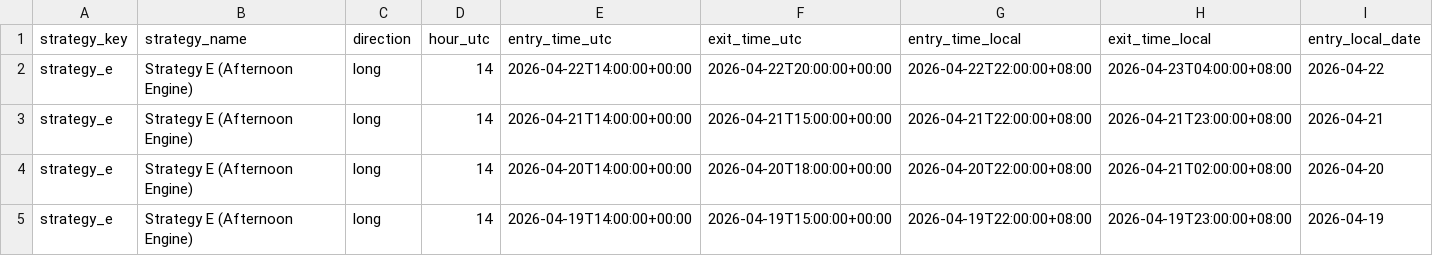
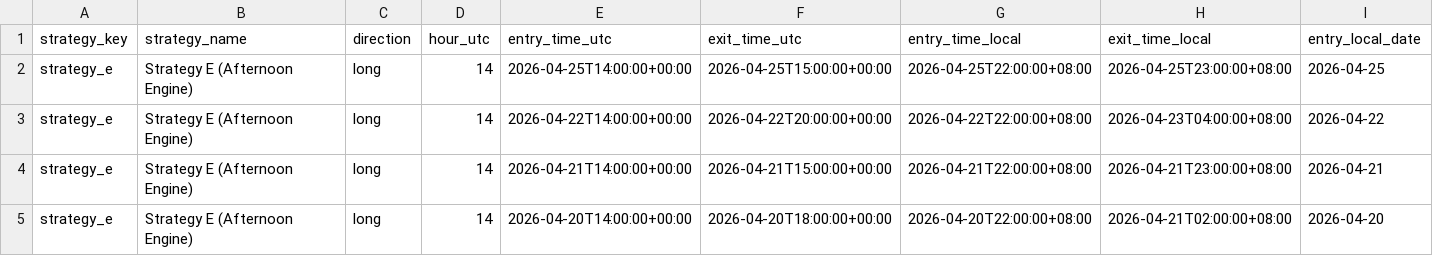
Before and after one commit to amangames002-ctrl/green6, a CSV file: strategy-lab/btcusdt-signal-lab/recent-trades.csv, drawn as a sheet; only a part is shown; the shorter side is filled out with more unchanged rows; rows hold the shown columns only; the diff names each change by its address in the sheet, - before the commit and + after, or states it on an @@ line.

Commit message:
Update BTCUSDT signal lab 2026-04-26 00:01:02 CST

```diff
--- a/strategy-lab/btcusdt-signal-lab/recent-trades.csv
+++ b/strategy-lab/btcusdt-signal-lab/recent-trades.csv
+row 2: strategy_e | Strategy E (Afternoon Engine) | long | 14 | 2026-04-25T14:00:00+00:00 | 2026-04-25T15:00:00+00:00 | 2026-04-25T22:00:00+08:00 | 2026-04-25T23:00:00+08:00 | 2026-04-25
```
Also changed, not shown: 2 other files.
